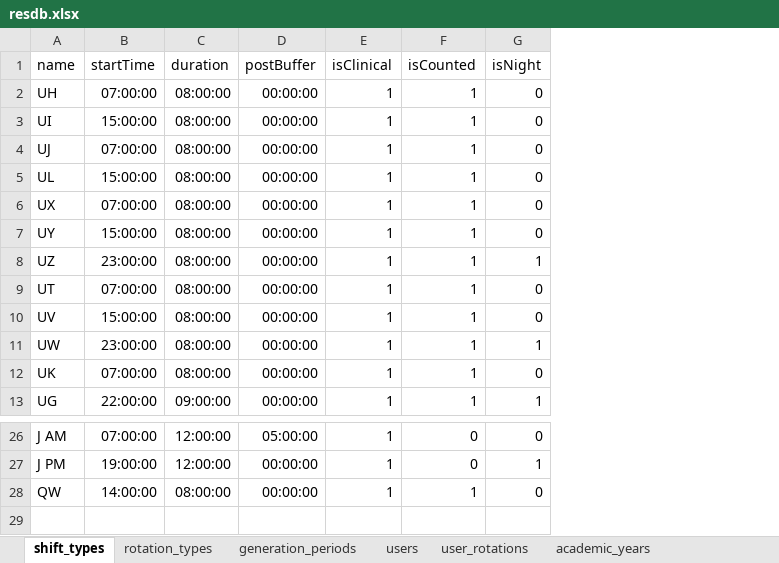
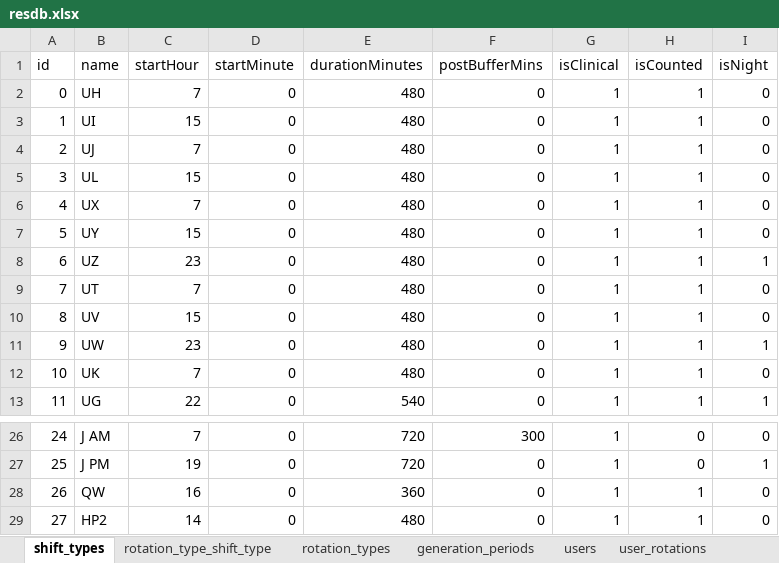
Before and after one commit to maxspad/sched, an Excel workbook: data/resdb.xlsx, sheet shift_types, drawn as a sheet; only a part is shown, gaps mark what is left out; values as stored, in another font and other column widths than the file's, no borders; removed rows and columns are numbered as before the commit, all else as after; the diff names each change by its address in the sheet, - before the commit and + after, or states it on an @@ line.

```diff
--- a/data/resdb.xlsx (sheet shift_types)
+++ b/data/resdb.xlsx (sheet shift_types)
+sheet tab: rotation_type_shift_type
+column A (id), rows 2-13: 0 | 1 | 2 | 3 | 4 | 5 | 6 | 7 | 8 | 9 | 10 | 11; rows 26-28: 24 | 25 | 26
-column B (startTime), rows 2-13: 07:00:00 | 15:00:00 | 07:00:00 | 15:00:00 | 07:00:00 | 15:00:00 | 23:00:00 | 07:00:00 | 15:00:00 | 23:00:00 | 07:00:00 | 22:00:00; rows 26-28: 07:00:00 | 19:00:00 | 14:00:00
-column C (duration), rows 2-13: 08:00:00 | 08:00:00 | 08:00:00 | 08:00:00 | 08:00:00 | 08:00:00 | 08:00:00 | 08:00:00 | 08:00:00 | 08:00:00 | 08:00:00 | 09:00:00; rows 26-28: 12:00:00 | 12:00:00 | 08:00:00
-column D (postBuffer), rows 2-13: all 00:00:00; rows 26-28: 05:00:00 | 00:00:00 | 00:00:00
+column C (startHour), rows 2-13: 7 | 15 | 7 | 15 | 7 | 15 | 23 | 7 | 15 | 23 | 7 | 22; rows 26-28: 7 | 19 | 16
+column D (startMinute), rows 2-13: all 0; rows 26-28: all 0
+column E (durationMinutes), rows 2-13: 480 | 480 | 480 | 480 | 480 | 480 | 480 | 480 | 480 | 480 | 480 | 540; rows 26-28: 720 | 720 | 360
+column F (postBufferMins), rows 2-13: all 0; rows 26-28: 300 | 0 | 0
+row 29: 27 | HP2 | 14 | 0 | 480 | 0 | 1 | 1 | 0
```
Also changed, not shown: sheet user_rotations, sheet rotation_types, sheet generation_periods, sheet academic_years, formulas that keep their value, 6 other files.
